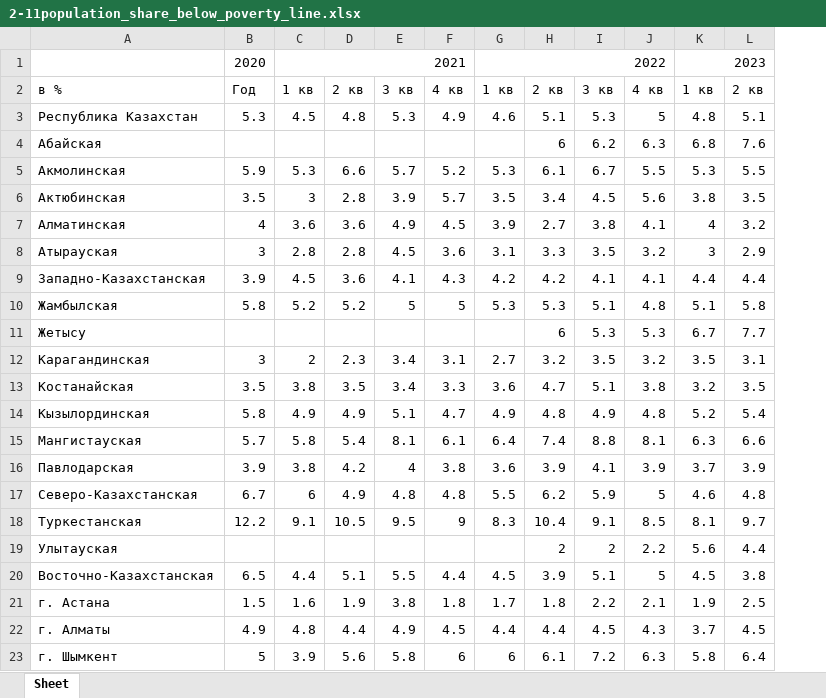
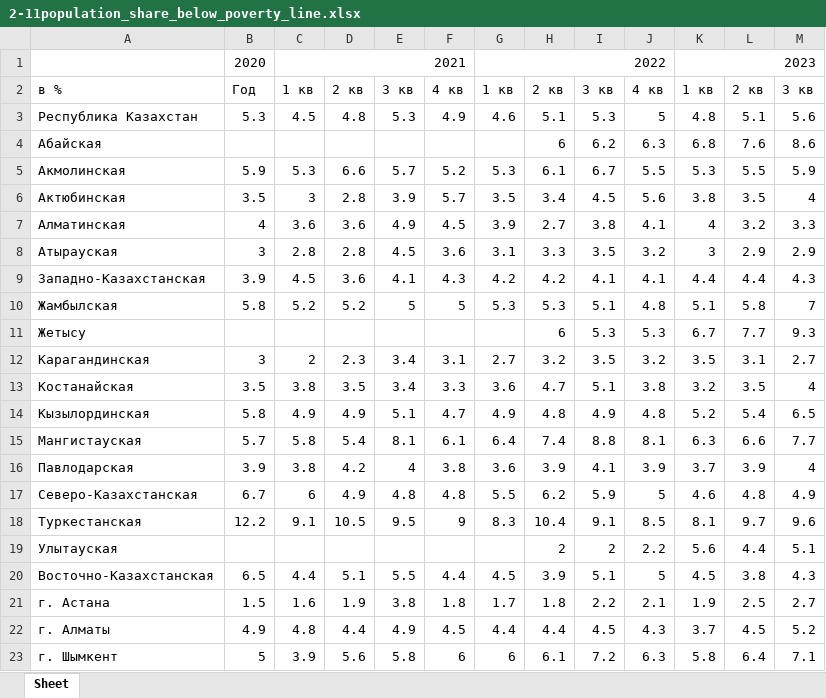
Before and after one commit to Cagey7/Macrobulletin_project, an Excel workbook: bulletin/macroeconomics/static/macroeconomics/tables/2-11population_share_below_poverty_line.xlsx, sheet Sheet, drawn as a sheet; values as stored, in another font and other column widths than the file's, no borders; the diff names each change by its address in the sheet, - before the commit and + after, or states it on an @@ line.

```diff
--- a/bulletin/macroeconomics/static/macroeconomics/tables/2-11population_share_below_poverty_line.xlsx (sheet Sheet)
+++ b/bulletin/macroeconomics/static/macroeconomics/tables/2-11population_share_below_poverty_line.xlsx (sheet Sheet)
+column M, rows 2-23: 3 кв | 5.6 | 8.6 | 5.9 | 4 | 3.3 | 2.9 | 4.3 | 7 | 9.3 | 2.7 | 4 | 6.5 | 7.7 | 4 | 4.9 | 9.6 | 5.1 | 4.3 | 2.7 | 5.2 | 7.1
```
Also changed, not shown: 8 other files.
